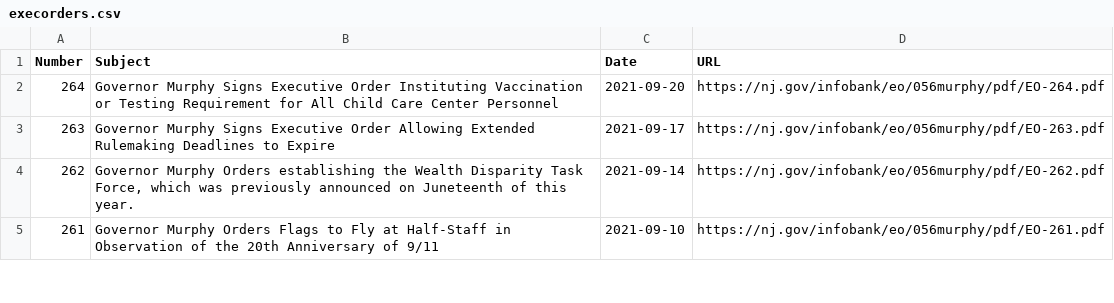
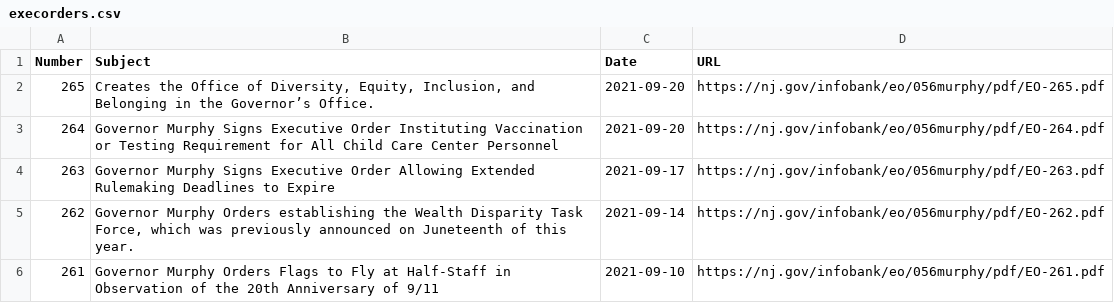
Before and after one commit to gavinrozzi/nj-executive-orders, a CSV file: execorders.csv, drawn as a sheet; only a part is shown; the diff names each change by its address in the sheet, - before the commit and + after, or states it on an @@ line.

Commit message:
New Executive Order signed - data updated!

```diff
--- a/execorders.csv
+++ b/execorders.csv
+row 2: 265 | Creates the Office of Diversity, Equity, Inclusion, and Belonging in the Governor’s Office. | 2021-09-20 | https://nj.gov/infobank/eo/056murphy/pdf/EO-265.pdf
```
